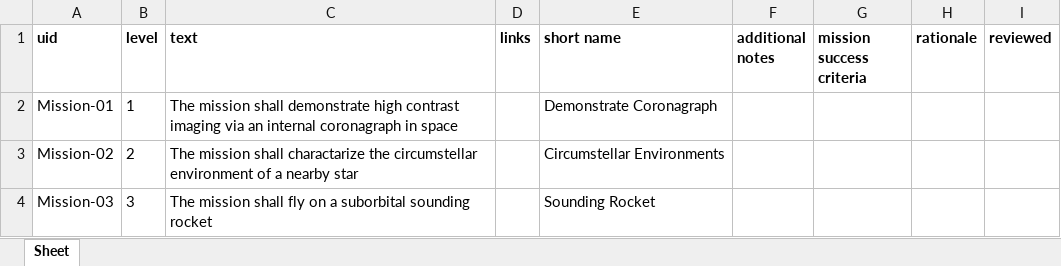
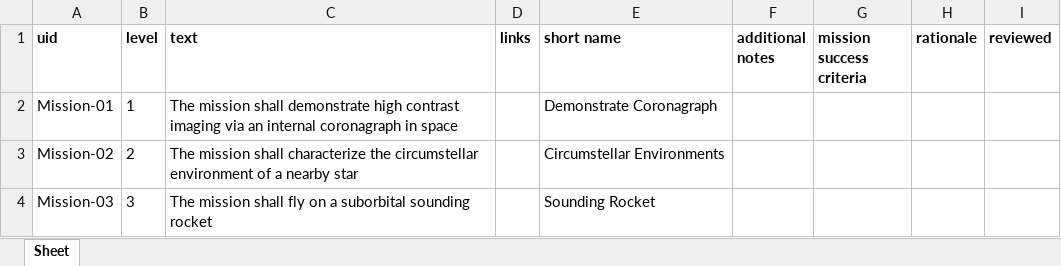
Before and after one commit to douglase/doorstop_requirements_template, an Excel workbook: mission_L1.xlsx, sheet Sheet, drawn as a sheet; values as stored, in another font and other column widths than the file's, no borders; the diff names each change by its address in the sheet, - before the commit and + after, or states it on an @@ line.

```diff
--- a/mission_L1.xlsx (sheet Sheet)
+++ b/mission_L1.xlsx (sheet Sheet)
-C3 (text): …mission shall charactarize the circumstellar…
+C3 (text): …mission shall characterize the circumstellar…
```
Also changed, not shown: 4 other files.
